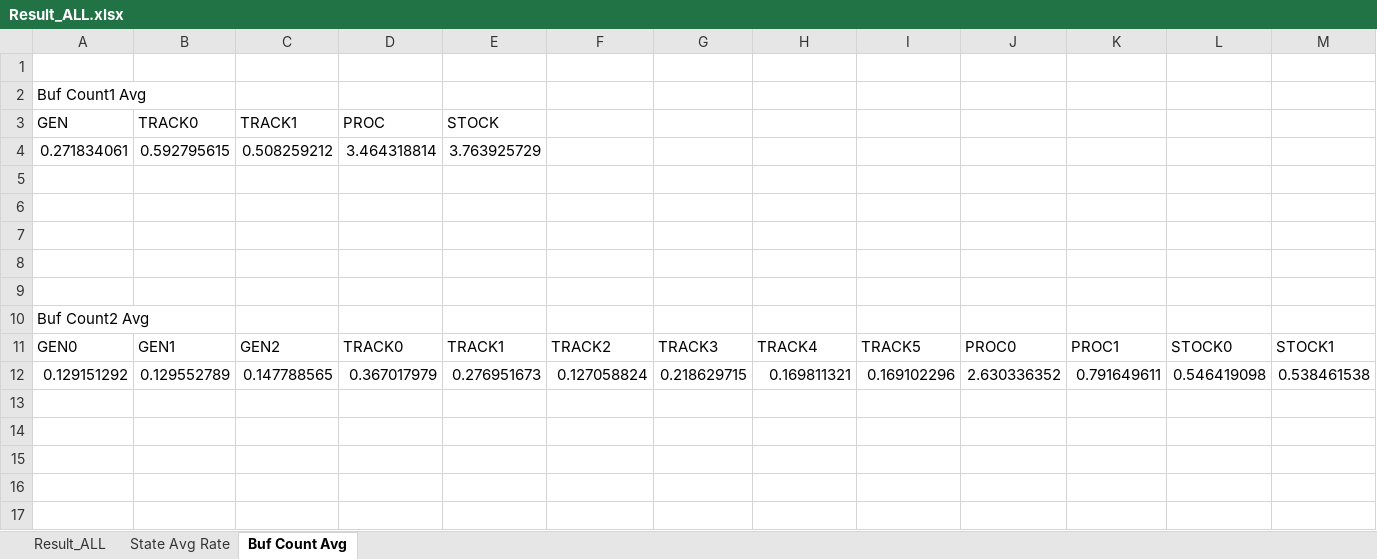
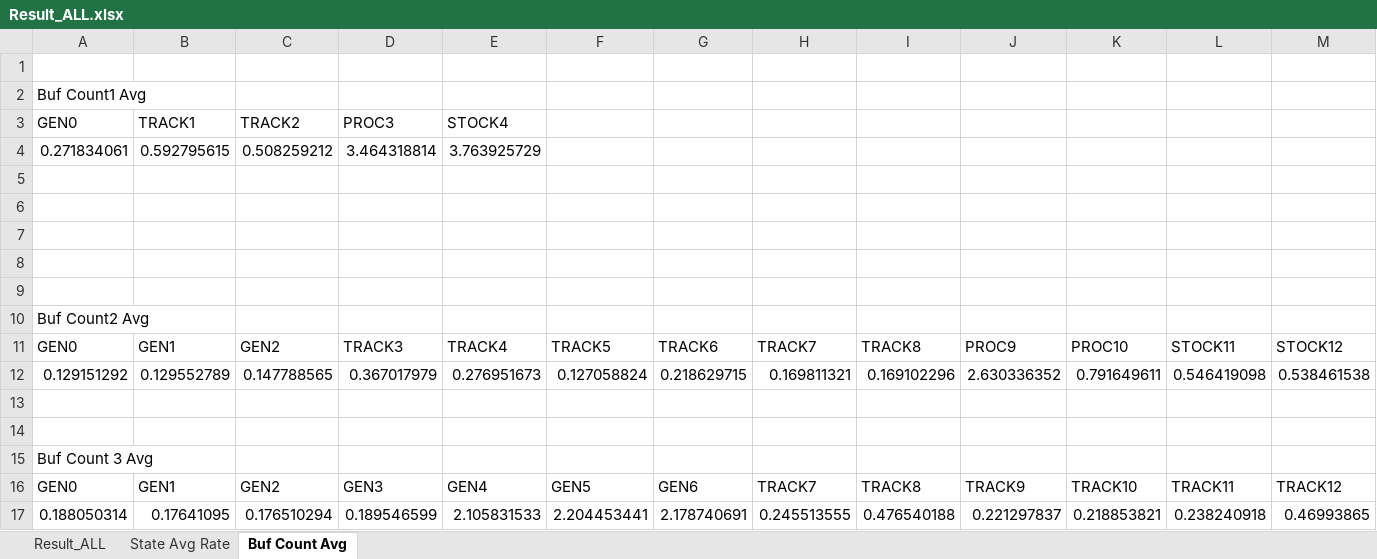
Before and after one commit to Tentailsahri/DT_FINAL_Project, an Excel workbook: 문서화 자료/Result_ALL.xlsx, sheet Buf Count Avg, drawn as a sheet; only a part is shown; values as stored, in another font and other column widths than the file's, no borders; charts and pictures not drawn; rows hold the shown columns only; the diff names each change by its address in the sheet, - before the commit and + after, or states it on an @@ line.

Commit message:
문서화자료 차트 미완성

```diff
--- a/문서화 자료/Result_ALL.xlsx (sheet Buf Count Avg)
+++ b/문서화 자료/Result_ALL.xlsx (sheet Buf Count Avg)
-A3: GEN
+A3: GEN0
-B3: TRACK0
+B3: TRACK1
-C3: TRACK1
+C3: TRACK2
-D3: PROC
+D3: PROC3
-E3: STOCK
+E3: STOCK4
-D11: TRACK0
+D11: TRACK3
-E11: TRACK1
+E11: TRACK4
-F11: TRACK2
+F11: TRACK5
-G11: TRACK3
+G11: TRACK6
-H11: TRACK4
+H11: TRACK7
-I11: TRACK5
+I11: TRACK8
-J11: PROC0
+J11: PROC9
-K11: PROC1
+K11: PROC10
-L11: STOCK0
+L11: STOCK11
-M11: STOCK1
+M11: STOCK12
+row 13: (empty)
+row 14: (empty)
+row 15: Buf Count 3 Avg
+row 16: GEN0 | GEN1 | GEN2 | GEN3 | GEN4 | GEN5 | GEN6 | TRACK7 | TRACK8 | TRACK9 | TRACK10 | TRACK11 | TRACK12
+row 17: 0.188050314 | 0.17641095 | 0.176510294 | 0.189546599 | 2.105831533 | 2.204453441 | 2.178740691 | 0.245513555 | 0.476540188 | 0.221297837 | 0.218853821 | 0.238240918 | 0.46993865
```
Also changed, not shown: charts or pictures.
